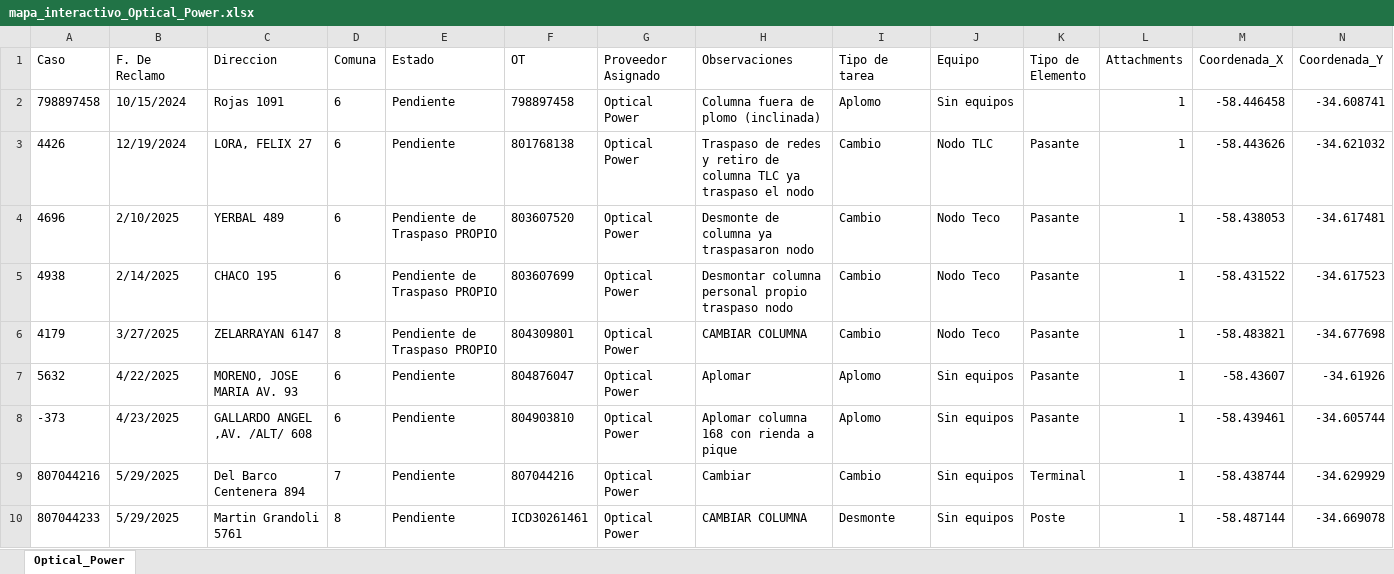
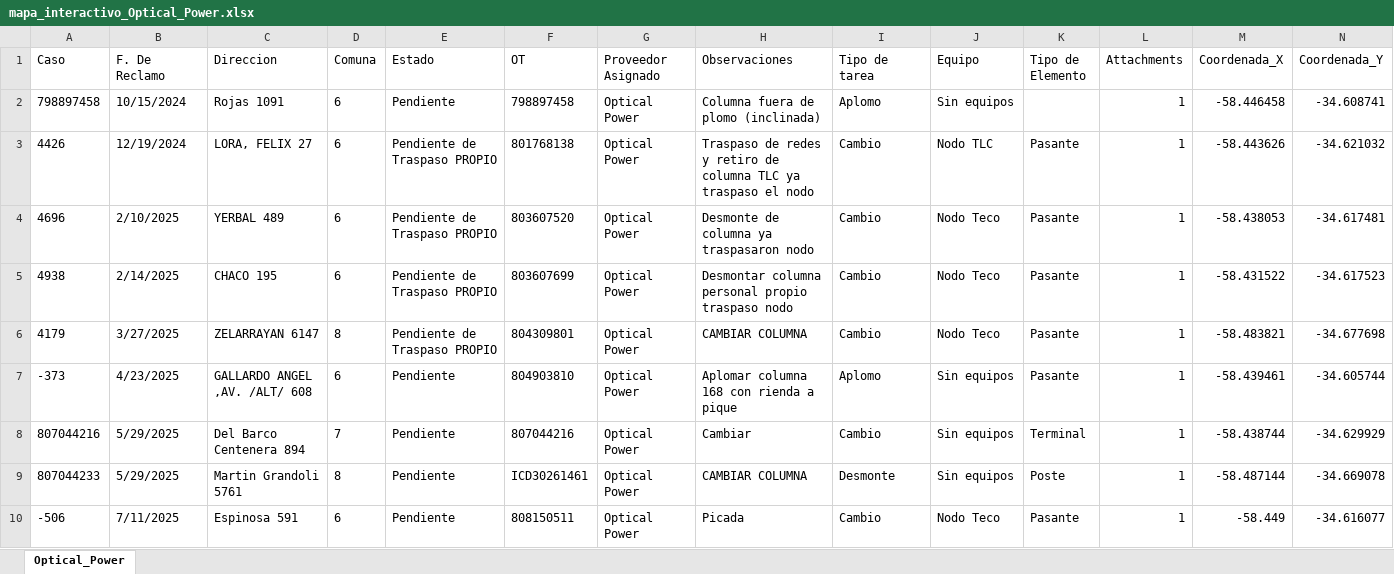
Before and after one commit to gestiondereclamosteco/opticalpower, an Excel workbook: mapa_interactivo_Optical_Power.xlsx, sheet Optical_Power, drawn as a sheet; only a part is shown; the shorter side is filled out with more unchanged rows; values as stored, in another font and other column widths than the file's, no borders; rows hold the shown columns only; the diff covers the shown part only; the diff names each change by its address in the sheet, - before the commit and + after, or states it on an @@ line.

```diff
--- a/mapa_interactivo_Optical_Power.xlsx (sheet Optical_Power)
+++ b/mapa_interactivo_Optical_Power.xlsx (sheet Optical_Power)
-E3 (Estado): Pendiente
+E3 (Estado): Pendiente de Traspaso PROPIO
-row 7: 5632 | 4/22/2025 | MORENO, JOSE MARIA AV. 93 | 6 | Pendiente | 804876047 | Optical Power | Aplomar | Aplomo | Sin equipos | Pasante | 1 | -58.43607 | -34.61926
```
Also changed, not shown: 25 removed rows and 1 edited cell elsewhere in this sheet, 1 other file.
